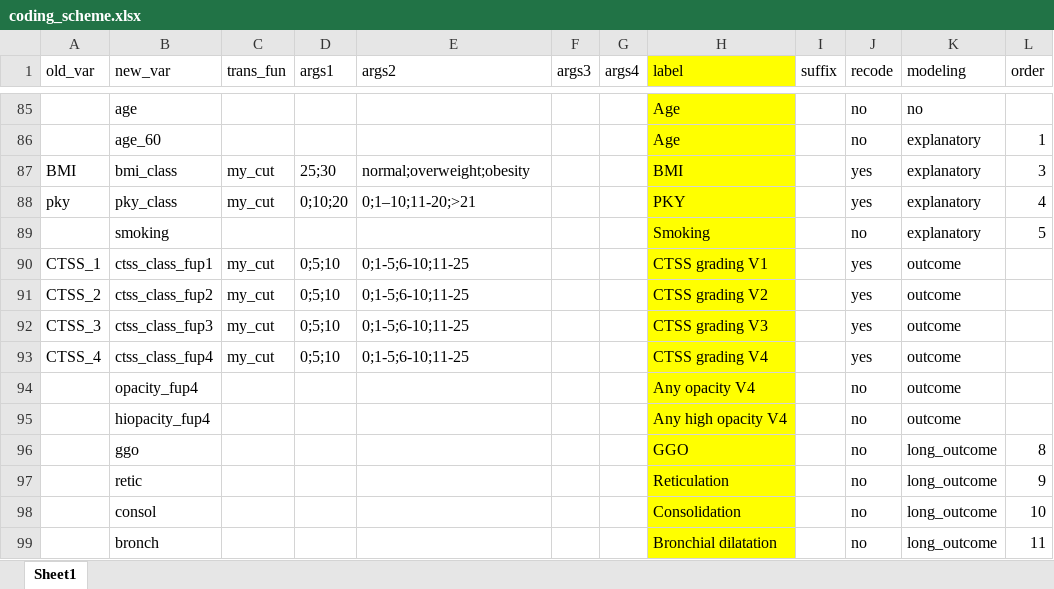
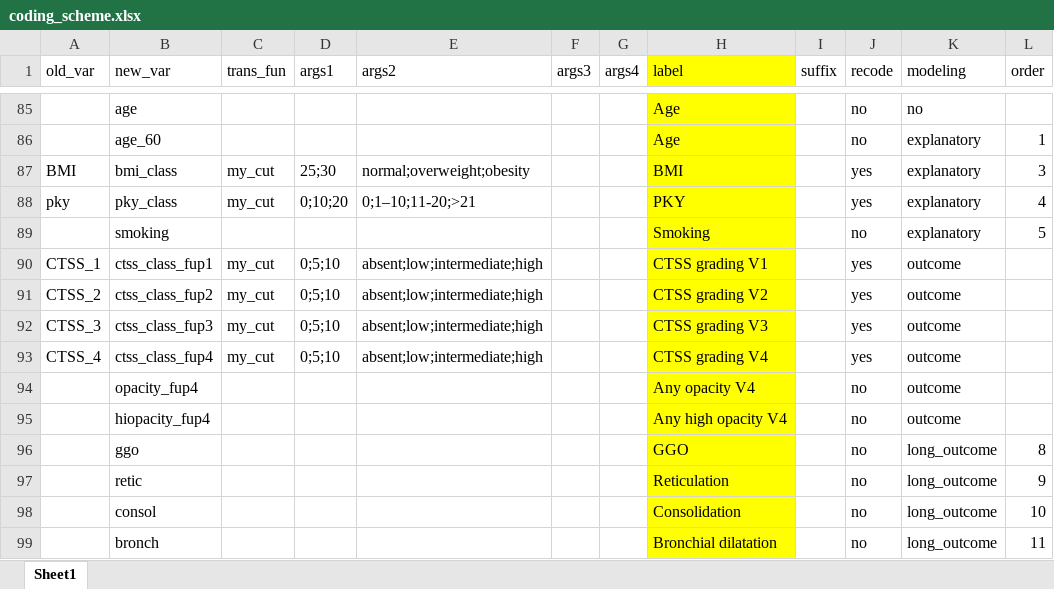
Before and after one commit to PiotrTymoszuk/radio_CovILD, an Excel workbook: data/coding_scheme.xlsx, sheet Sheet1, drawn as a sheet; only a part is shown, gaps mark what is left out; values as stored, in another font and other column widths than the file's, no borders; charts and pictures not drawn; the diff names each change by its address in the sheet, - before the commit and + after, or states it on an @@ line.

```diff
--- a/data/coding_scheme.xlsx (sheet Sheet1)
+++ b/data/coding_scheme.xlsx (sheet Sheet1)
-E90:E93 (args2): 0;1-5;6-10;11-25
+E90:E93 (args2): absent;low;intermediate;high
```
Also changed, not shown: paper/supplementary_tables.xlsx, paper/tables.xlsx, 40 other files.
